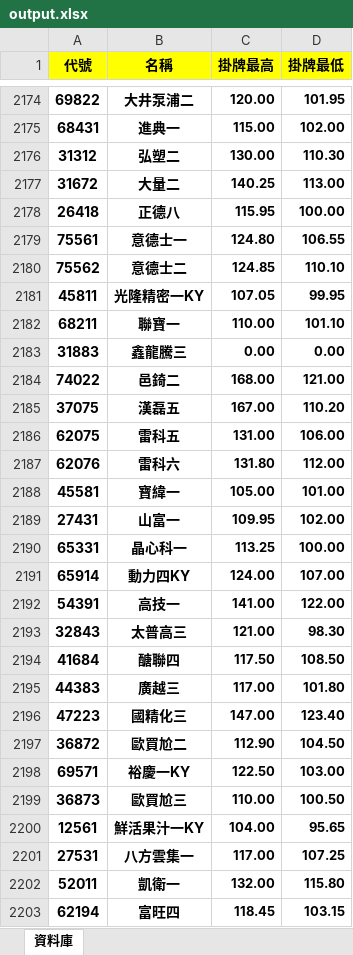
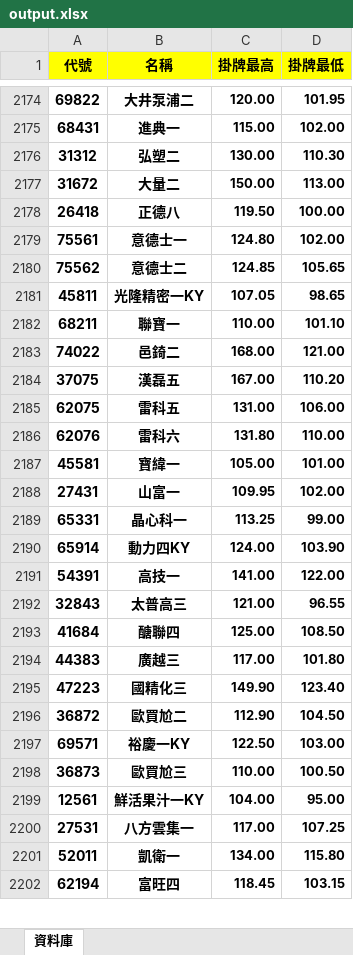
Before and after one commit to rexdashu168/cb168, an Excel workbook: output.xlsx, sheet 資料庫, drawn as a sheet; only a part is shown, gaps mark what is left out; values as stored, in another font and other column widths than the file's, no borders; conditional formats not drawn; removed rows and columns are numbered as before the commit, all else as after; the diff covers the shown part only; the diff names each change by its address in the sheet, - before the commit and + after, or states it on an @@ line.

Commit message:
Add files via upload

```diff
--- a/output.xlsx (sheet 資料庫)
+++ b/output.xlsx (sheet 資料庫)
-C2177 (掛牌最高): 140.25
+C2177 (掛牌最高): 150.00
-C2178 (掛牌最高): 115.95
+C2178 (掛牌最高): 119.50
-D2179 (掛牌最低): 106.55
+D2179 (掛牌最低): 102.00
-D2180 (掛牌最低): 110.10
+D2180 (掛牌最低): 105.65
-D2181 (掛牌最低): 99.95
+D2181 (掛牌最低): 98.65
-row 2183: 31883 | 鑫龍騰三 | 0.00 | 0.00
-D2186 (掛牌最低): 112.00
+D2186 (掛牌最低): 110.00
-D2189 (掛牌最低): 100.00
+D2189 (掛牌最低): 99.00
-D2190 (掛牌最低): 107.00
+D2190 (掛牌最低): 103.90
-D2192 (掛牌最低): 98.30
+D2192 (掛牌最低): 96.55
-C2193 (掛牌最高): 117.50
+C2193 (掛牌最高): 125.00
-C2195 (掛牌最高): 147.00
+C2195 (掛牌最高): 149.90
-D2199 (掛牌最低): 95.65
+D2199 (掛牌最低): 95.00
-C2201 (掛牌最高): 132.00
+C2201 (掛牌最高): 134.00
```
Also changed, not shown: 13 added rows and 55 edited cells elsewhere in this sheet.
